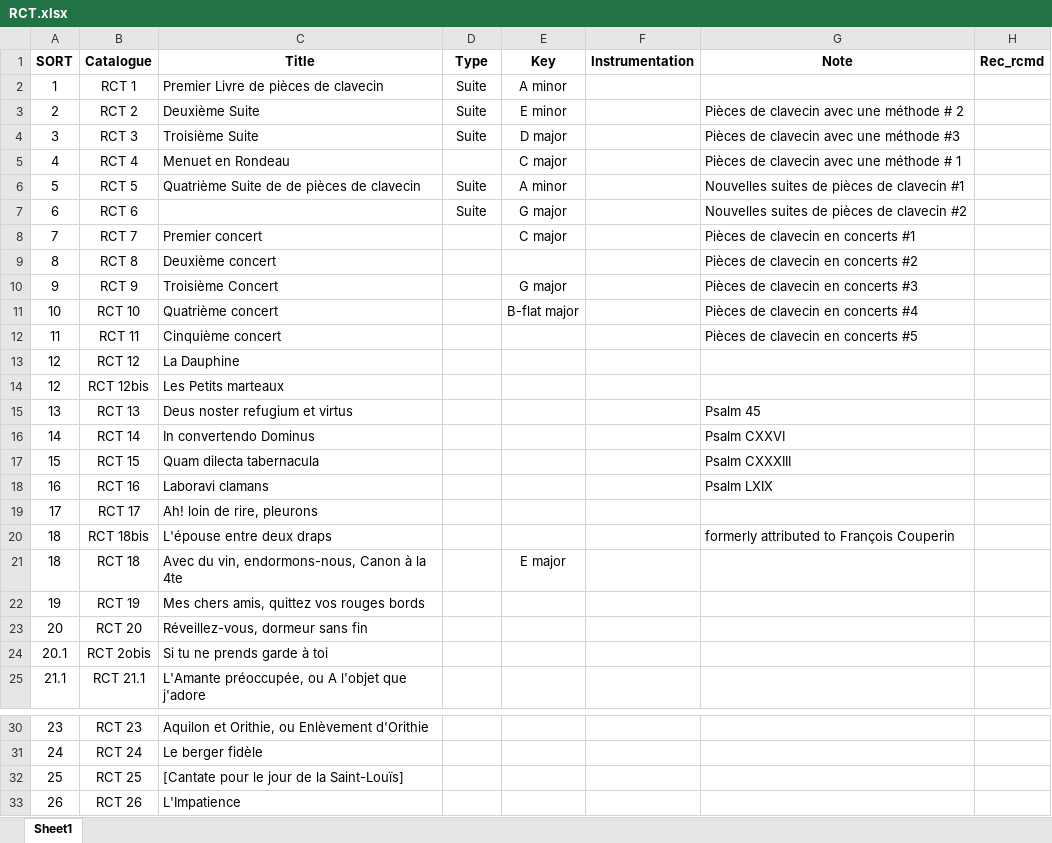
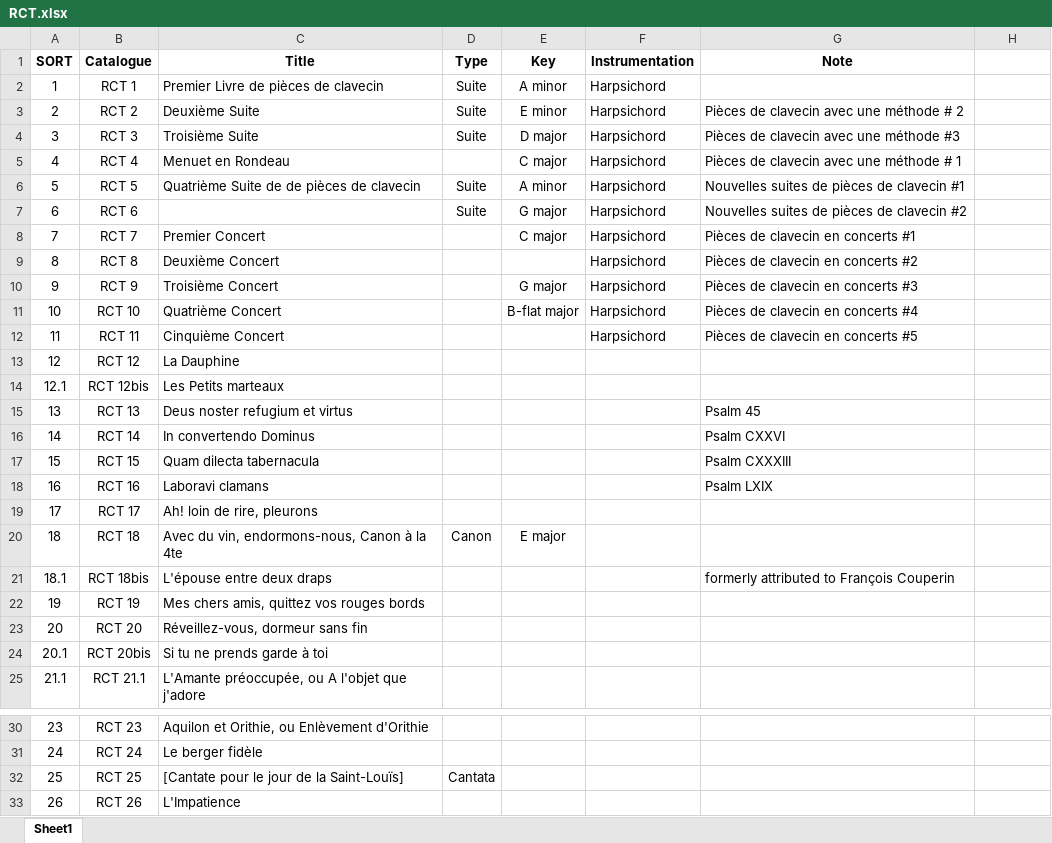
Before and after one commit to KenParker-CN/konzert-public-data, an Excel workbook: xlsx/RCT.xlsx, sheet Sheet1, drawn as a sheet; only a part is shown, gaps mark what is left out; values as stored, in another font and other column widths than the file's, no borders; removed rows and columns are numbered as before the commit, all else as after; the diff covers the shown part only; the diff names each change by its address in the sheet, - before the commit and + after, or states it on an @@ line.

Commit message:
data: update BuxWV, RCT

```diff
--- a/xlsx/RCT.xlsx (sheet Sheet1)
+++ b/xlsx/RCT.xlsx (sheet Sheet1)
-H1: Rec_rcmd
+H1: (empty)
-F2:F12 (Instrumentation): (empty)
+F2:F12 (Instrumentation): Harpsichord
-C8 (Title): Premier concert
+C8 (Title): Premier Concert
-C9 (Title): Deuxième concert
+C9 (Title): Deuxième Concert
-C11 (Title): Quatrième concert
+C11 (Title): Quatrième Concert
-C12 (Title): Cinquième concert
+C12 (Title): Cinquième Concert
-A14 (SORT): 12
+A14 (SORT): 12.1
-row 20: 18 | RCT 18bis | L'épouse entre deux draps |  |  |  | formerly attributed to François Couperin
-D20 (Type): (empty)
+D20 (Type): Canon
+row 21: 18.1 | RCT 18bis | L'épouse entre deux draps |  |  |  | formerly attributed to François Couperin
-B24 (Catalogue): RCT 2obis
+B24 (Catalogue): RCT 20bis
-D32 (Type): (empty)
+D32 (Type): Cantata
```
Also changed, not shown: 1 edited cell elsewhere in this sheet, xlsx/BuxWV.xlsx, 2 other files.
